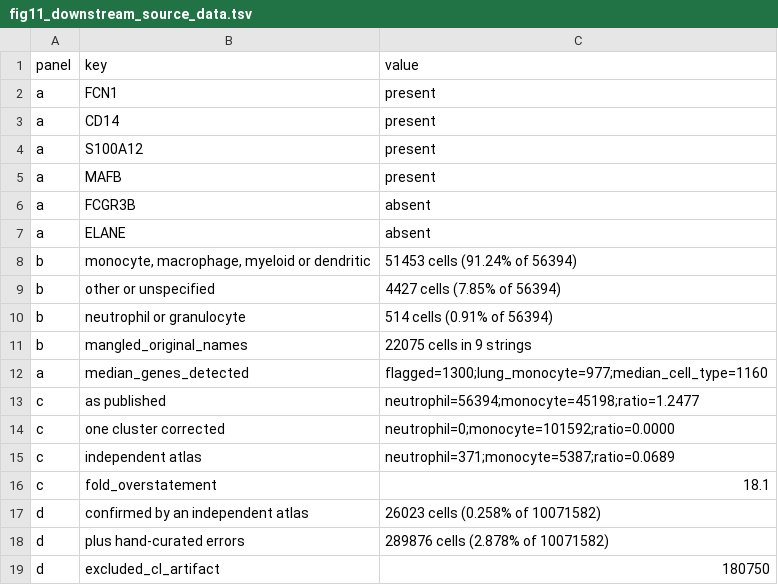
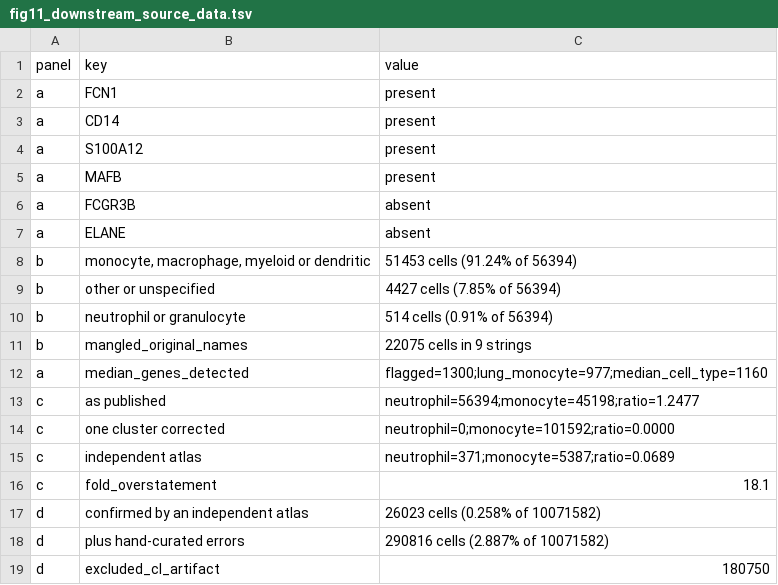
Before and after one commit to narendrameena/celltype-audit, a TSV file: figures/11_downstream_impact/sourceData/fig11_downstream_source_data.tsv, drawn as a sheet.

```diff
--- a/figures/11_downstream_impact/sourceData/fig11_downstream_source_data.tsv
+++ b/figures/11_downstream_impact/sourceData/fig11_downstream_source_data.tsv
@@ -17,3 +17,3 @@ c	fold_overstatement	18.1
 d	confirmed by an independent atlas	26023 cells (0.258% of 10071582)
-d	plus hand-curated errors	289876 cells (2.878% of 10071582)
+d	plus hand-curated errors	290816 cells (2.887% of 10071582)
 d	excluded_cl_artifact	180750
```
Also changed, not shown: figures/07_misannotation_detection/sourceData/fig7_misannotation_source_data.tsv, figures/08_external_validation/sourceData/fig8_external_source_data.tsv, 13 other files.
